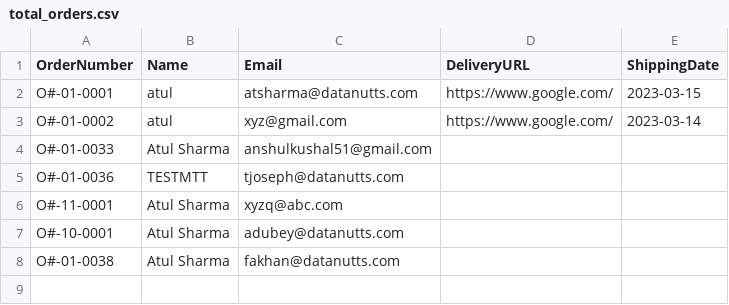
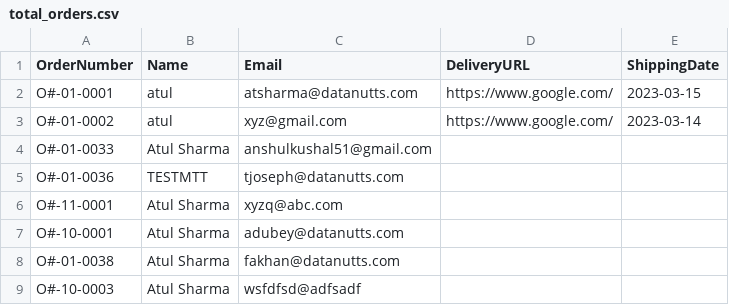
Before and after one commit to tellmesameer/flaskapp, a CSV file: static/files/total_orders.csv, drawn as a sheet; the diff names each change by its address in the sheet, - before the commit and + after, or states it on an @@ line.

```diff
--- a/static/files/total_orders.csv
+++ b/static/files/total_orders.csv
+row 9: O#-10-0003 | Atul Sharma | wsfdfsd@adfsadf
```
Also changed, not shown: static/files/shipment_pending_delivery.csv.
